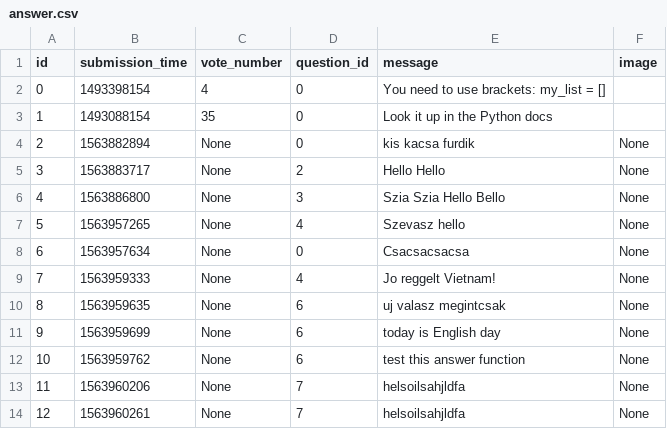
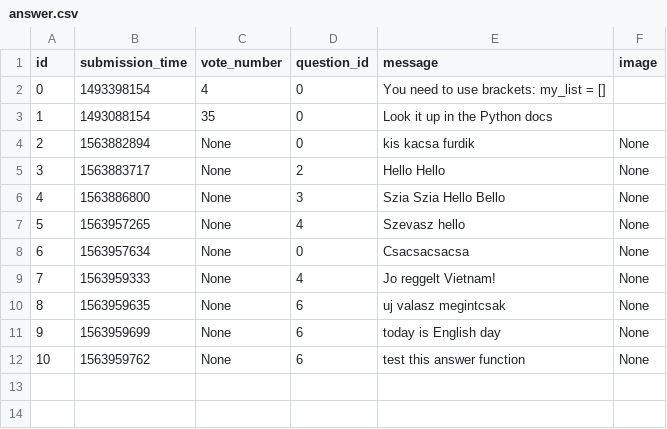
Before and after one commit to MParoczi/ask-mate-python, a CSV file: sample_data/answer.csv, drawn as a sheet; the diff names each change by its address in the sheet, - before the commit and + after, or states it on an @@ line.

Commit message:
Add delete_question_by_id function and route /question/question_id/delete

```diff
--- a/sample_data/answer.csv
+++ b/sample_data/answer.csv
-row 13: 11 | 1563960206 | None | 7 | helsoilsahjldfa | None
-row 14: 12 | 1563960261 | None | 7 | helsoilsahjldfa | None
```
Also changed, not shown: sample_data/question.csv, 3 other files.
